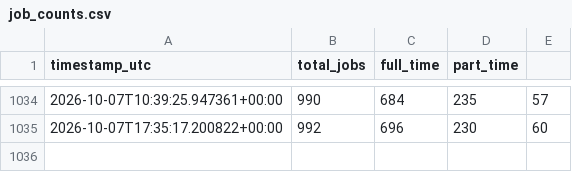
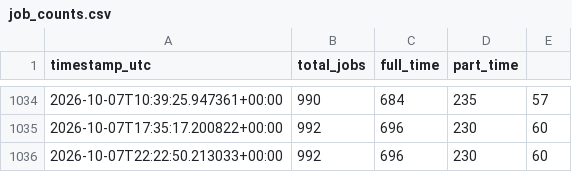
Before and after one commit to aaronisaacs-glitch/mcdonalds-job-tracker, a CSV file: job_counts.csv, drawn as a sheet; only a part is shown, gaps mark what is left out; the diff names each change by its address in the sheet, - before the commit and + after, or states it on an @@ line.

```diff
--- a/job_counts.csv
+++ b/job_counts.csv
+row 1036: 2026-10-07T22:22:50.213033+00:00 | 992 | 696 | 230 | 60
```
